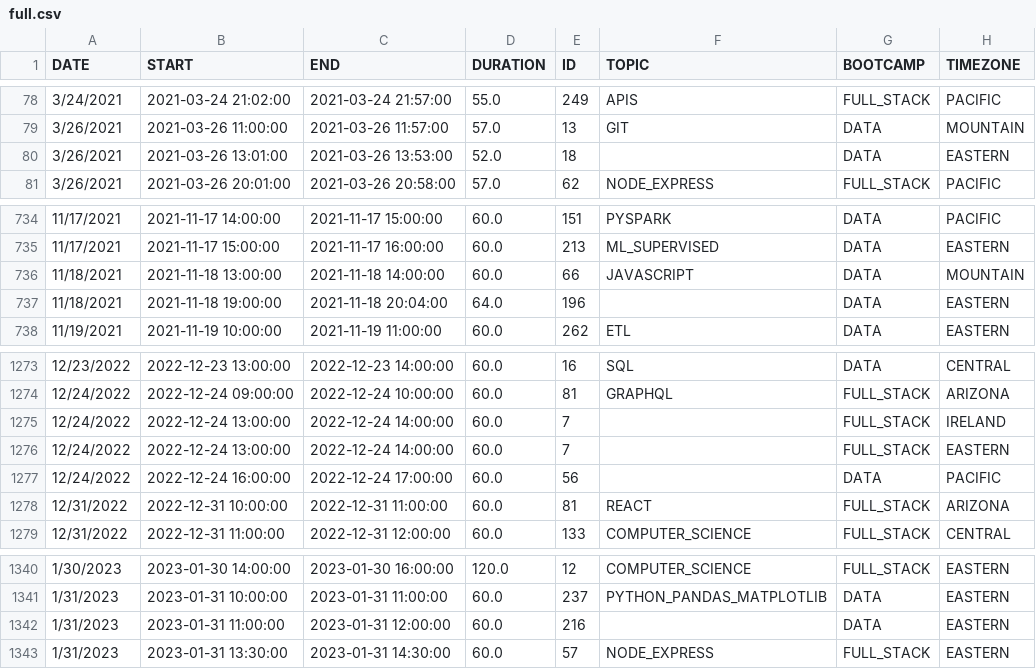
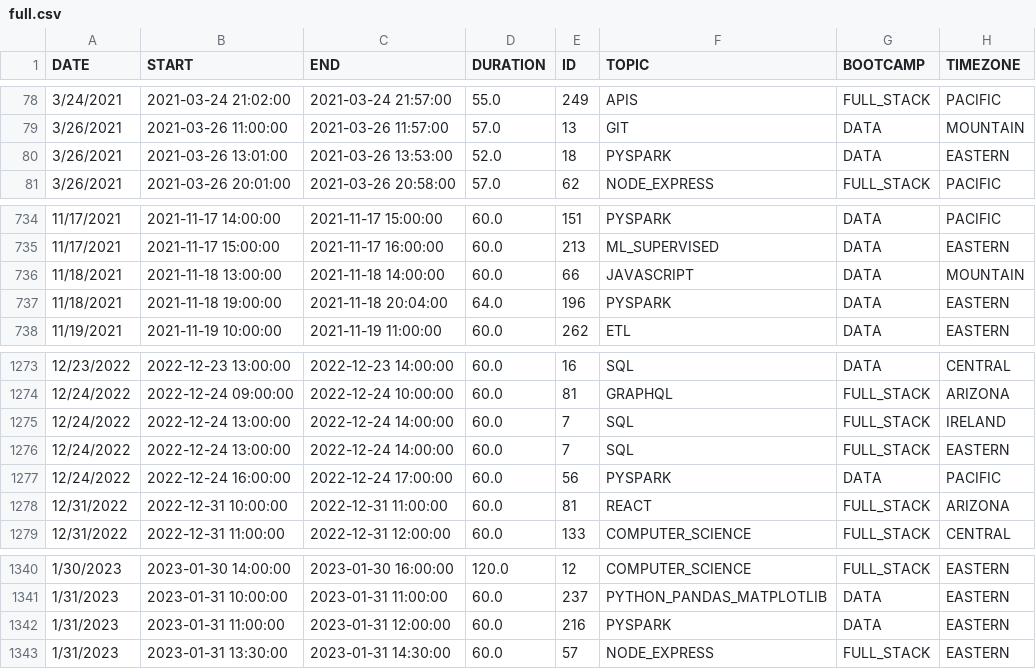
Before and after one commit to de-mark/tutoring_dashboard, a CSV file: src/data/clean/full.csv, drawn as a sheet; only a part is shown, gaps mark what is left out.

Commit message:
Updated full with new data and changed the topic translation to make it easier for topics to fit on screen

```diff
--- a/src/data/clean/full.csv
+++ b/src/data/clean/full.csv
@@ -79,3 +79,3 @@ DATE,START,END,DURATION,ID,TOPIC,BOOTCAMP,TIMEZONE
 3/26/2021,2021-03-26 11:00:00,2021-03-26 11:57:00,57.0,13,GIT,DATA,MOUNTAIN
-3/26/2021,2021-03-26 13:01:00,2021-03-26 13:53:00,52.0,18,,DATA,EASTERN
+3/26/2021,2021-03-26 13:01:00,2021-03-26 13:53:00,52.0,18,PYSPARK,DATA,EASTERN
 3/26/2021,2021-03-26 20:01:00,2021-03-26 20:58:00,57.0,62,NODE_EXPRESS,FULL_STACK,PACIFIC
@@ -736,3 +736,3 @@ DATE,START,END,DURATION,ID,TOPIC,BOOTCAMP,TIMEZONE
 11/18/2021,2021-11-18 13:00:00,2021-11-18 14:00:00,60.0,66,JAVASCRIPT,DATA,MOUNTAIN
-11/18/2021,2021-11-18 19:00:00,2021-11-18 20:04:00,64.0,196,,DATA,EASTERN
+11/18/2021,2021-11-18 19:00:00,2021-11-18 20:04:00,64.0,196,PYSPARK,DATA,EASTERN
 11/19/2021,2021-11-19 10:00:00,2021-11-19 11:00:00,60.0,262,ETL,DATA,EASTERN
@@ -1274,5 +1274,5 @@ DATE,START,END,DURATION,ID,TOPIC,BOOTCAMP,TIMEZONE
 12/24/2022,2022-12-24 09:00:00,2022-12-24 10:00:00,60.0,81,GRAPHQL,FULL_STACK,ARIZONA
-12/24/2022,2022-12-24 13:00:00,2022-12-24 14:00:00,60.0,7,,FULL_STACK,IRELAND
-12/24/2022,2022-12-24 13:00:00,2022-12-24 14:00:00,60.0,7,,FULL_STACK,EASTERN
-12/24/2022,2022-12-24 16:00:00,2022-12-24 17:00:00,60.0,56,,DATA,PACIFIC
+12/24/2022,2022-12-24 13:00:00,2022-12-24 14:00:00,60.0,7,SQL,FULL_STACK,IRELAND
+12/24/2022,2022-12-24 13:00:00,2022-12-24 14:00:00,60.0,7,SQL,FULL_STACK,EASTERN
+12/24/2022,2022-12-24 16:00:00,2022-12-24 17:00:00,60.0,56,PYSPARK,DATA,PACIFIC
 12/31/2022,2022-12-31 10:00:00,2022-12-31 11:00:00,60.0,81,REACT,FULL_STACK,ARIZONA
@@ -1341,3 +1341,3 @@ DATE,START,END,DURATION,ID,TOPIC,BOOTCAMP,TIMEZONE
 1/31/2023,2023-01-31 10:00:00,2023-01-31 11:00:00,60.0,237,PYTHON_PANDAS_MATPLOTLIB,DATA,EASTERN
-1/31/2023,2023-01-31 11:00:00,2023-01-31 12:00:00,60.0,216,,DATA,EASTERN
+1/31/2023,2023-01-31 11:00:00,2023-01-31 12:00:00,60.0,216,PYSPARK,DATA,EASTERN
 1/31/2023,2023-01-31 13:30:00,2023-01-31 14:30:00,60.0,57,NODE_EXPRESS,FULL_STACK,EASTERN
```
Also changed, not shown: 11 other files.
